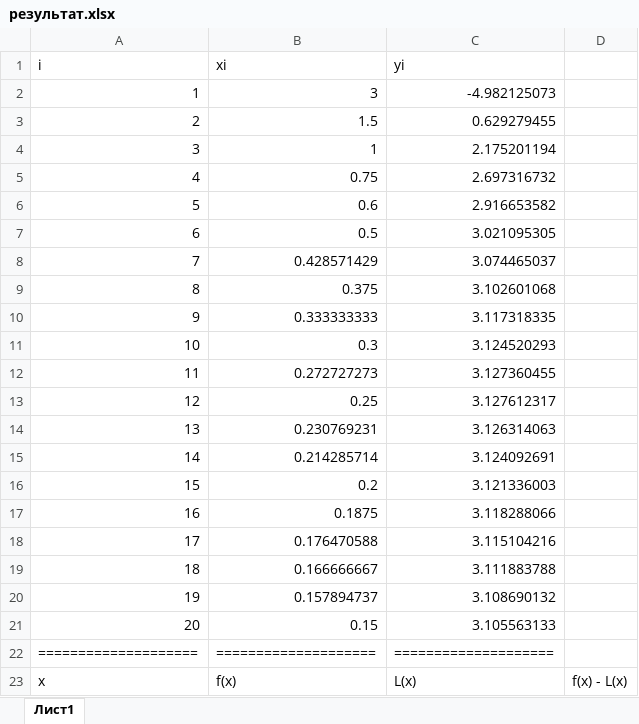
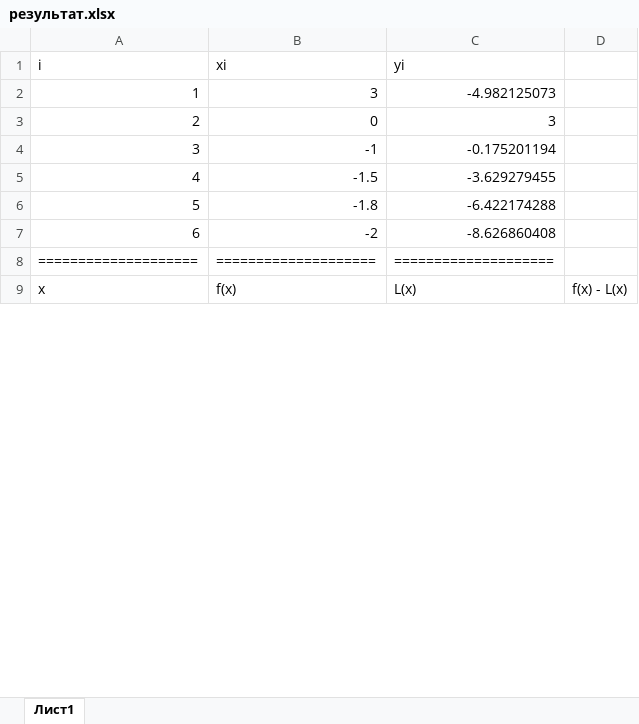
Before and after one commit to Jeka8833/LabsKPITwo, an Excel workbook: лабы/Лаба 15/результат.xlsx, sheet Лист1, drawn as a sheet; only a part is shown; values as stored, in another font and other column widths than the file's, no borders; charts and pictures not drawn; removed rows and columns are numbered as before the commit, all else as after; the diff covers the shown part only; the diff names each change by its address in the sheet, - before the commit and + after, or states it on an @@ line.

```diff
--- a/лабы/Лаба 15/результат.xlsx (sheet Лист1)
+++ b/лабы/Лаба 15/результат.xlsx (sheet Лист1)
-B3 (xi): 1.5
+B3 (xi): 0
-C3 (yi): 0.629279455
+C3 (yi): 3
-B4 (xi): 1
+B4 (xi): -1
-C4 (yi): 2.175201194
+C4 (yi): -0.175201194
-B5 (xi): 0.75
+B5 (xi): -1.5
-C5 (yi): 2.697316732
+C5 (yi): -3.629279455
-B6 (xi): 0.6
+B6 (xi): -1.8
-C6 (yi): 2.916653582
+C6 (yi): -6.422174288
-B7 (xi): 0.5
+B7 (xi): -2
-C7 (yi): 3.021095305
+C7 (yi): -8.626860408
-row 8: 7 | 0.428571429 | 3.074465037
-row 9: 8 | 0.375 | 3.102601068
-row 10: 9 | 0.333333333 | 3.117318335
-row 11: 10 | 0.3 | 3.124520293
-row 12: 11 | 0.272727273 | 3.127360455
-row 13: 12 | 0.25 | 3.127612317
-row 14: 13 | 0.230769231 | 3.126314063
-row 15: 14 | 0.214285714 | 3.124092691
-row 16: 15 | 0.2 | 3.121336003
-row 17: 16 | 0.1875 | 3.118288066
-row 18: 17 | 0.176470588 | 3.115104216
-row 19: 18 | 0.166666667 | 3.111883788
-row 20: 19 | 0.157894737 | 3.108690132
-row 21: 20 | 0.15 | 3.105563133
```
Also changed, not shown: 60 added rows and 30 removed rows elsewhere in this sheet, charts or pictures, 5 other files.
